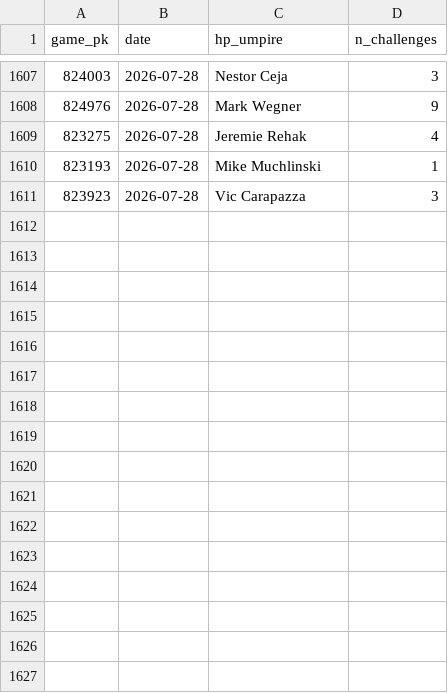
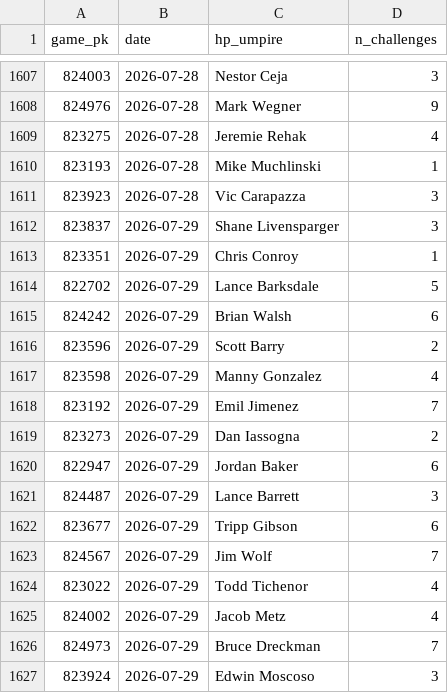
Before and after one commit to jasonbhorne/abs-tracker, a CSV file: data/processed_games.csv, drawn as a sheet; only a part is shown, gaps mark what is left out.

```diff
--- a/data/processed_games.csv
+++ b/data/processed_games.csv
@@ -1611 +1611,17 @@ game_pk,date,hp_umpire,n_challenges
 823923,2026-07-28,Vic Carapazza,3
+823837,2026-07-29,Shane Livensparger,3
+823351,2026-07-29,Chris Conroy,1
+822702,2026-07-29,Lance Barksdale,5
+824242,2026-07-29,Brian Walsh,6
+823596,2026-07-29,Scott Barry,2
+823598,2026-07-29,Manny Gonzalez,4
+823192,2026-07-29,Emil Jimenez,7
+823273,2026-07-29,Dan Iassogna,2
+822947,2026-07-29,Jordan Baker,6
+824487,2026-07-29,Lance Barrett,3
+823677,2026-07-29,Tripp Gibson,6
+824567,2026-07-29,Jim Wolf,7
+823022,2026-07-29,Todd Tichenor,4
+824002,2026-07-29,Jacob Metz,4
+824973,2026-07-29,Bruce Dreckman,7
+823924,2026-07-29,Edwin Moscoso,3
```
Also changed, not shown: 3 other files.
